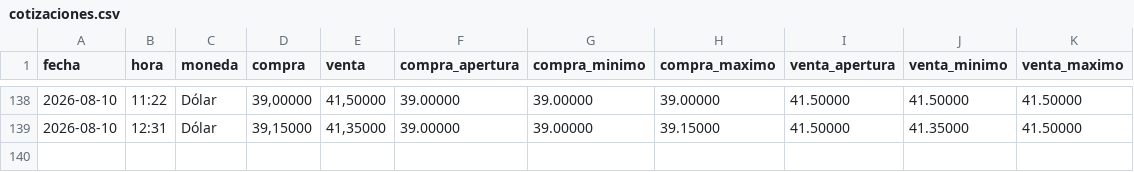
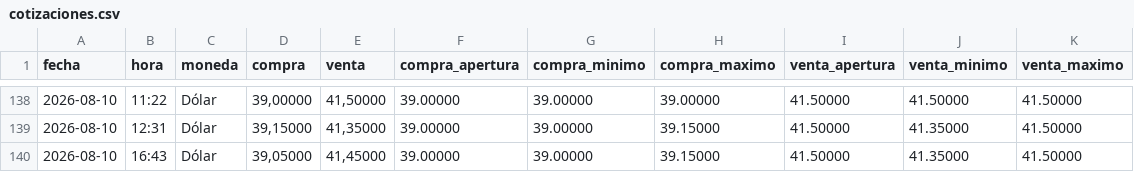
Before and after one commit to angelop47/Dollar-UY, a CSV file: cotizaciones.csv, drawn as a sheet; only a part is shown, gaps mark what is left out.

```diff
--- a/cotizaciones.csv
+++ b/cotizaciones.csv
@@ -139 +139,2 @@ fecha,hora,moneda,compra,venta,compra_apertura,compra_minimo,compra_maximo,venta
 2026-08-10,12:31,Dólar,"39,15000","41,35000",39.00000,39.00000,39.15000,41.50000,41.35000,41.50000
+2026-08-10,16:43,Dólar,"39,05000","41,45000",39.00000,39.00000,39.15000,41.50000,41.35000,41.50000
```
Also changed, not shown: 1 other file.
